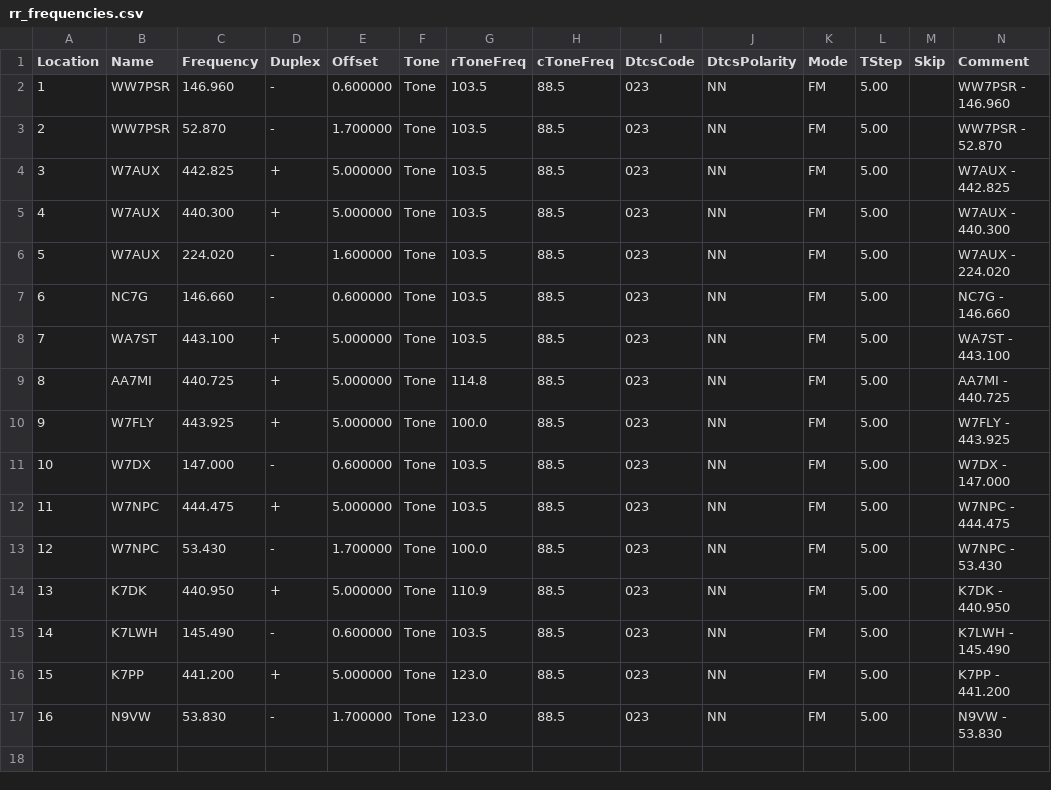
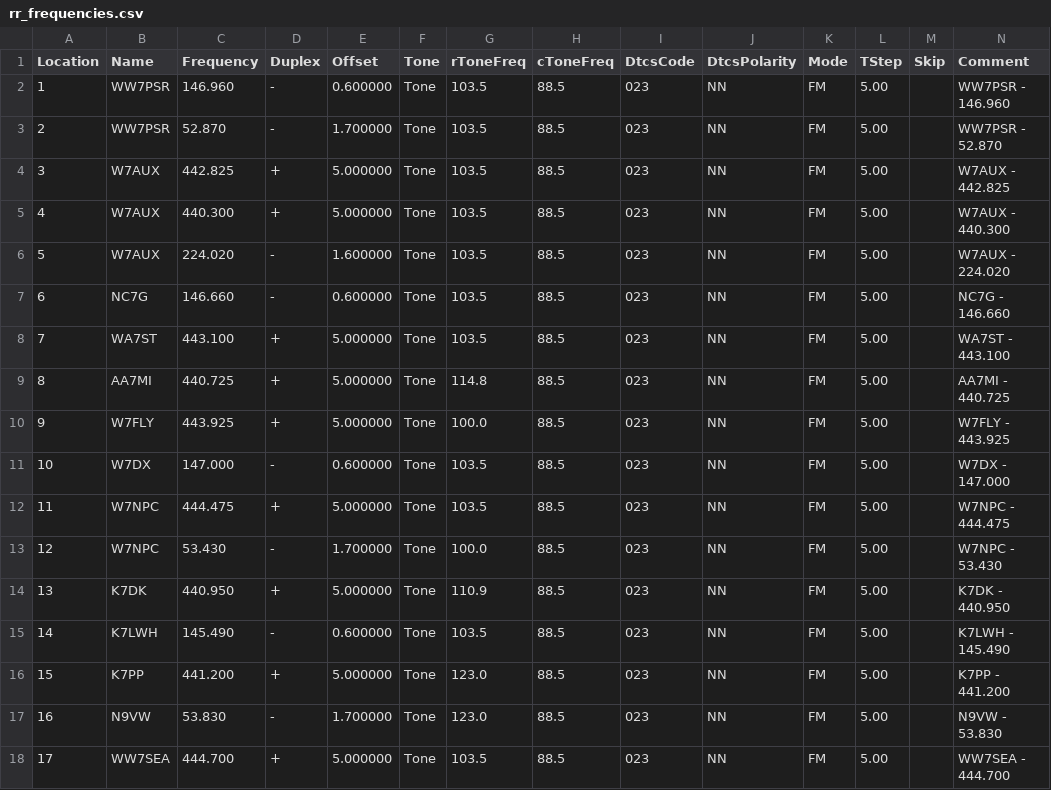
Before and after one commit to QCaudron/repeater_roundabout, a CSV file: assets/rr_frequencies.csv, drawn as a sheet; only a part is shown; rows hold the shown columns only; the diff names each change by its address in the sheet, - before the commit and + after, or states it on an @@ line.

```diff
--- a/assets/rr_frequencies.csv
+++ b/assets/rr_frequencies.csv
+row 18: 17 | WW7SEA | 444.700 | + | 5.000000 | Tone | 103.5 | 88.5 | 023 | NN | FM | 5.00 |  | WW7SEA - 444.700
```
Also changed, not shown: 2 other files.
